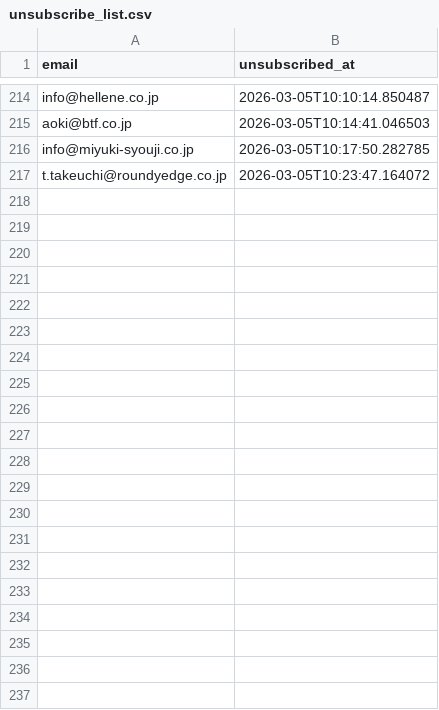
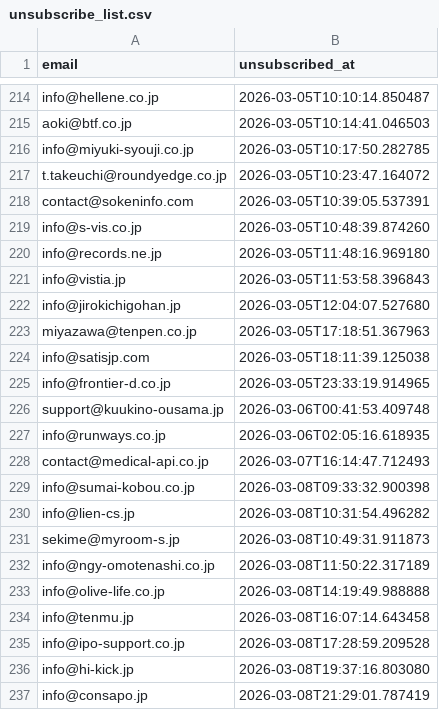
Before and after one commit to heroking777/LibertyCall, a CSV file: unsubscribe_list.csv, drawn as a sheet; only a part is shown, gaps mark what is left out.

```diff
--- a/unsubscribe_list.csv
+++ b/unsubscribe_list.csv
@@ -217 +217,21 @@ info@miyuki-syouji.co.jp,2026-03-05T10:17:50.282785
 t.takeuchi@roundyedge.co.jp,2026-03-05T10:23:47.164072
+contact@sokeninfo.com,2026-03-05T10:39:05.537391
+info@s-vis.co.jp,2026-03-05T10:48:39.874260
+info@records.ne.jp,2026-03-05T11:48:16.969180
+info@vistia.jp,2026-03-05T11:53:58.396843
+info@jirokichigohan.jp,2026-03-05T12:04:07.527680
+miyazawa@tenpen.co.jp,2026-03-05T17:18:51.367963
+info@satisjp.com,2026-03-05T18:11:39.125038
+info@frontier-d.co.jp,2026-03-05T23:33:19.914965
+support@kuukino-ousama.jp,2026-03-06T00:41:53.409748
+info@runways.co.jp,2026-03-06T02:05:16.618935
+contact@medical-api.co.jp,2026-03-07T16:14:47.712493
+info@sumai-kobou.co.jp,2026-03-08T09:33:32.900398
+info@lien-cs.jp,2026-03-08T10:31:54.496282
+sekime@myroom-s.jp,2026-03-08T10:49:31.911873
+info@ngy-omotenashi.co.jp,2026-03-08T11:50:22.317189
+info@olive-life.co.jp,2026-03-08T14:19:49.988888
+info@tenmu.jp,2026-03-08T16:07:14.643458
+info@ipo-support.co.jp,2026-03-08T17:28:59.209528
+info@hi-kick.jp,2026-03-08T19:37:16.803080
+info@consapo.jp,2026-03-08T21:29:01.787419
```
Also changed, not shown: clients/000/voice_list_000.tsv, 14 other files.
